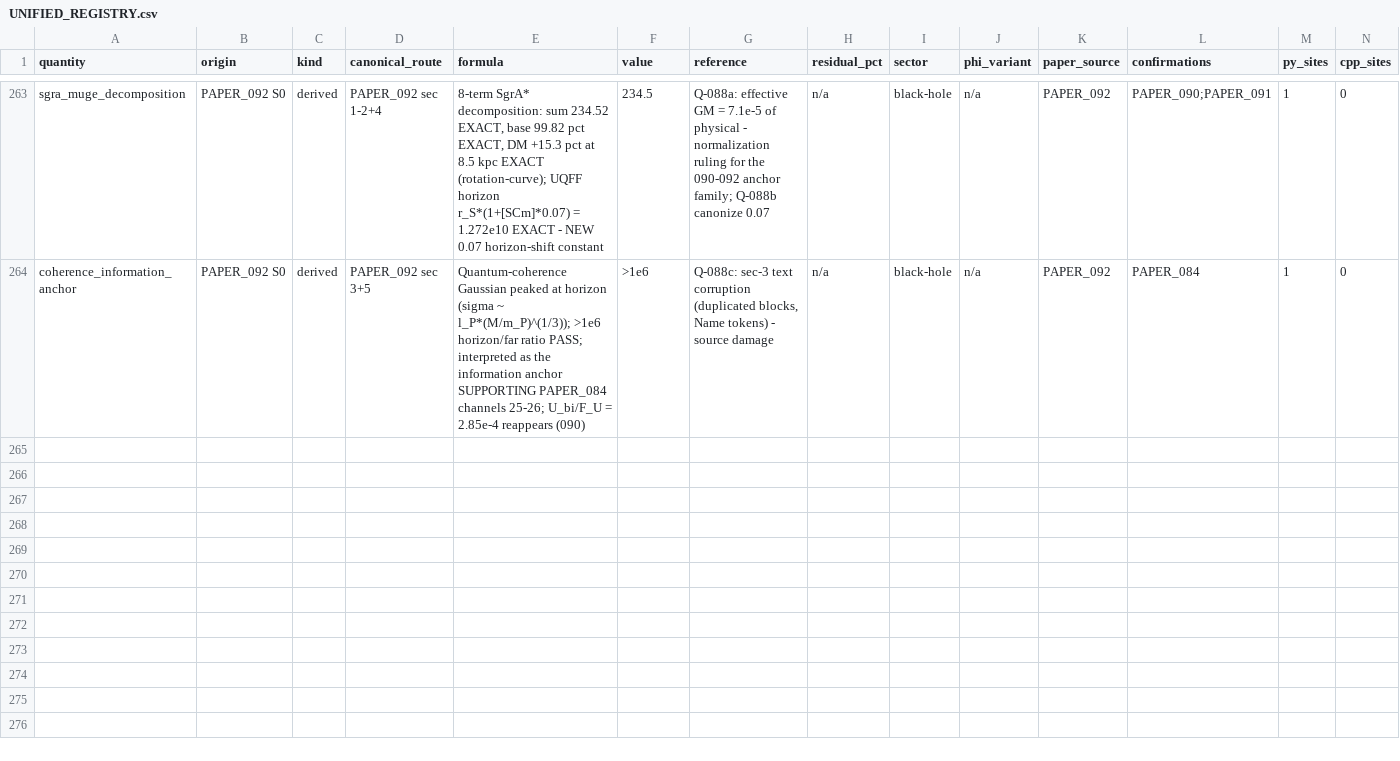
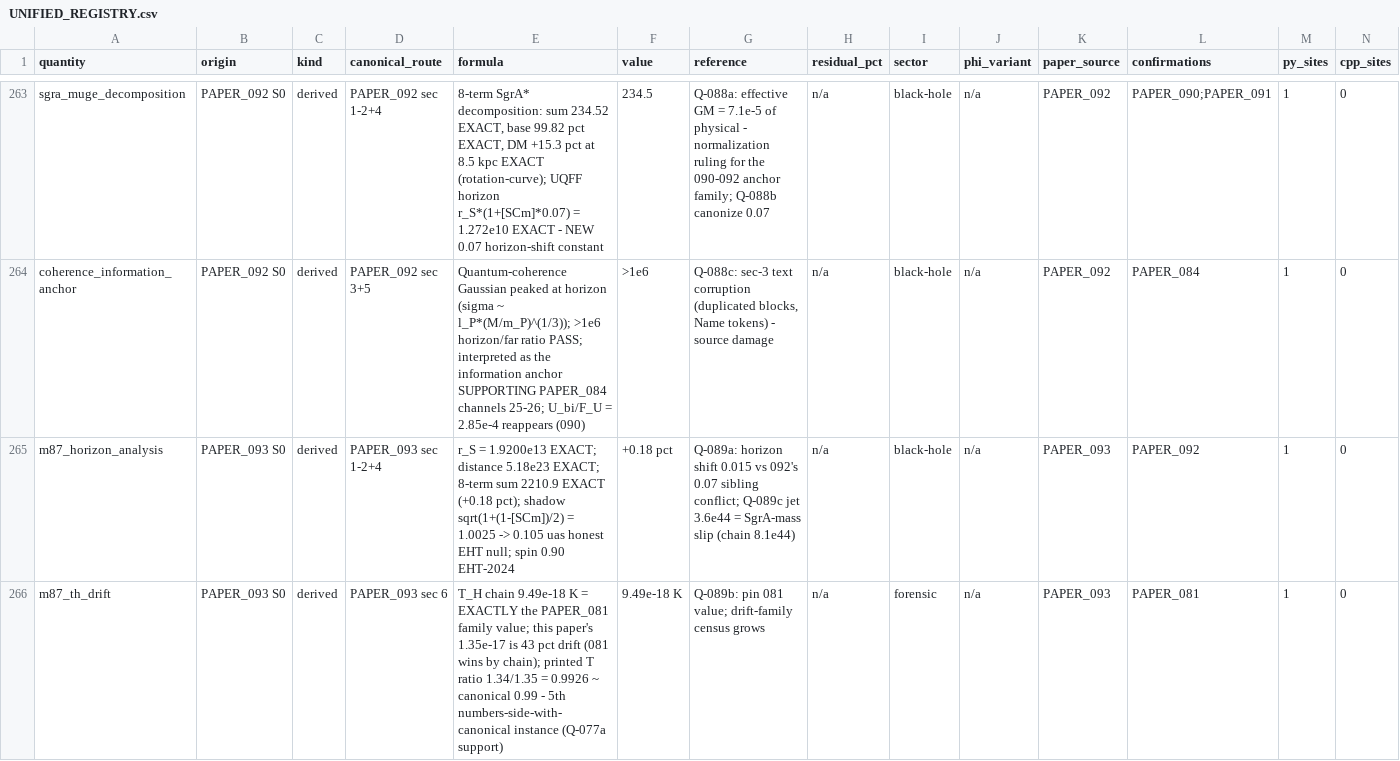
Before and after one commit to Daniel8Murphy0007/Star-Magic-Program, a CSV file: UNIFIED_REGISTRY.csv, drawn as a sheet; only a part is shown, gaps mark what is left out; rows hold the shown columns only; the diff names each change by its address in the sheet, - before the commit and + after, or states it on an @@ line.

Commit message:
v0.96.0 BAND 1: PAPER_093 wired - THREE SIBLING CONFLICTS ADJUDICATED
PAPER_093 M87* Event Horizon UQFF Analysis (OPEN_RULING Q-089):
  Chains EXACT: r_S = 2GM/c^2 = 1.9200e13 m (with M = 6.5e9
  Msun); distance 16.8 Mpc = 5.18e23 m; 8-term sum 2210.9 =
  printed 2211 (+0.18 pct excess EXACT); shadow factor
  sqrt(1+(1-[SCm])/2) = 1.0025 -> 0.105 uas shift - honest EHT
  null (undetectable at 3 uas); eta_jet = 0.099 pct EXACT
  (FR-I consistent).

  THREE SIBLING CONFLICTS, CHAIN-ADJUDICATED:
  1. Horizon shift: (1+0.015) here vs (1+[SCm]*0.07) in 092 -
     mass-dependent or drift? Canonical form requested.
  2. T_H(M87): chain gives 9.49e-18 K = EXACTLY the PAPER_081
     family value; this paper's 1.35e-17 is 43 pct drift -
     081 wins by chain.
  3. Jet power 3.6e44 erg/s = L_Edd(SgrA*-mass)*1e-3 copy-slip;
     the M87 chain gives 8.1e44 (both ~observed 1e44).

  5TH NUMBERS-SIDE-WITH-CANONICAL INSTANCE: prose 0.9999 vs
  printed T values 1.34/1.35 = 0.9926 ~ 0.99 - Q-077a evidence
  keeps growing.

Q-089 queued. Gate 677 assertions 0 failures. Registry 268 rows /
537 edges / 97 citation ledgers. Wired 97/2,255 (10 clean, 87
OPEN_RULING). Next: PAPER_094.

```diff
--- a/UNIFIED_REGISTRY.csv
+++ b/UNIFIED_REGISTRY.csv
+row 265: m87_horizon_analysis | PAPER_093 S0 | derived | PAPER_093 sec 1-2+4 | r_S = 1.9200e13 EXACT; distance 5.18e23 EXACT; 8-term sum 2210.9 EXACT (+0.18 pct); shadow sqrt(1+(1-[SCm])/2) = 1.0025 -> 0.105 uas honest EHT null; spin 0.90 EHT-2024 | +0.18 pct | Q-089a: horizon shift 0.015 vs 092's 0.07 sibling conflict; Q-089c jet 3.6e44 = SgrA-mass slip (chain 8.1e44) | n/a | black-hole | n/a | PAPER_093 | PAPER_092 | 1 | 0
+row 266: m87_th_drift | PAPER_093 S0 | derived | PAPER_093 sec 6 | T_H chain 9.49e-18 K = EXACTLY the PAPER_081 family value; this paper's 1.35e-17 is 43 pct drift (081 wins by chain); printed T ratio 1.34/1.35 = 0.9926 ~ canonical 0.99 - 5th numbers-side-with-canonical instance (Q-077a support) | 9.49e-18 K | Q-089b: pin 081 value; drift-family census grows | n/a | forensic | n/a | PAPER_093 | PAPER_081 | 1 | 0
```
Also changed, not shown: UNIFIED_REGISTRY_CORPUS_CITATIONS.csv, UNIFIED_REGISTRY_GRAPH.csv, 10 other files.
